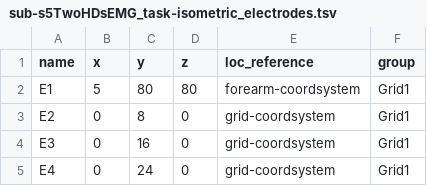
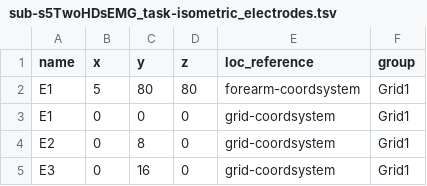
Before and after one commit to neuromechanist/bids-examples, a TSV file: emg_examples/sub-s5TwoHDsEMG/emg/sub-s5TwoHDsEMG_task-isometric_electrodes.tsv, drawn as a sheet; only a part is shown; the shorter side is filled out with more unchanged rows.

Commit message:
Update sub-s5TwoHDsEMG_task-isometric_electrodes.tsv

```diff
--- a/emg_examples/sub-s5TwoHDsEMG/emg/sub-s5TwoHDsEMG_task-isometric_electrodes.tsv
+++ b/emg_examples/sub-s5TwoHDsEMG/emg/sub-s5TwoHDsEMG_task-isometric_electrodes.tsv
@@ -2,2 +2,3 @@ name	x	y	z	loc_reference	group
 E1	5	80	80	forearm-coordsystem	Grid1
+E1	0	0	0	grid-coordsystem	Grid1
 E2	0	8	0	grid-coordsystem	Grid1
```
